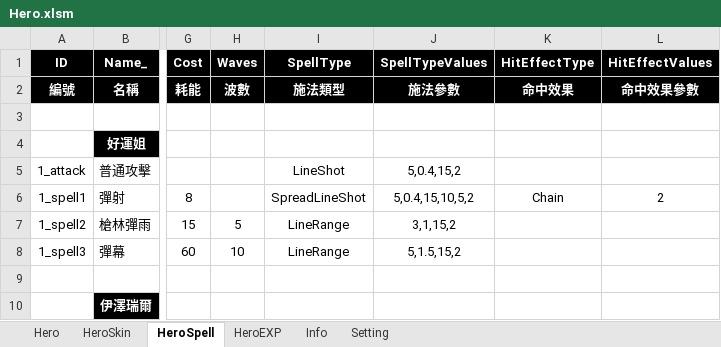
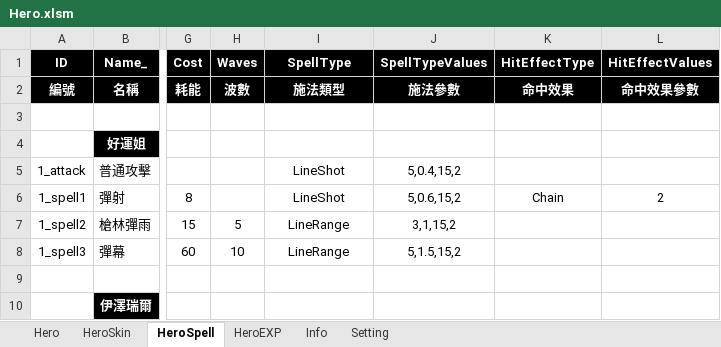
Before and after one commit to myauras/HeroFishing, an Excel workbook: Design/Hero.xlsm, sheet HeroSpell, drawn as a sheet; only a part is shown, gaps mark what is left out; values as stored, in another font and other column widths than the file's, no borders; the diff names each change by its address in the sheet, - before the commit and + after, or states it on an @@ line.

```diff
--- a/Design/Hero.xlsm (sheet HeroSpell)
+++ b/Design/Hero.xlsm (sheet HeroSpell)
-I6 (SpellType): SpreadLineShot
+I6 (SpellType): LineShot
-J6 (SpellTypeValues): 5,0.4,15,10,5,2
+J6 (SpellTypeValues): 5,0.6,15,2
```
Also changed, not shown: 21 other files.
